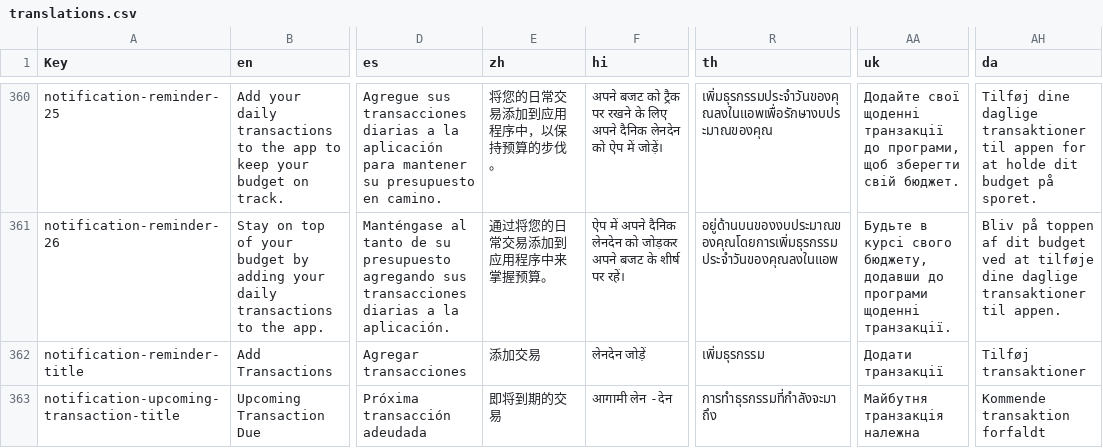
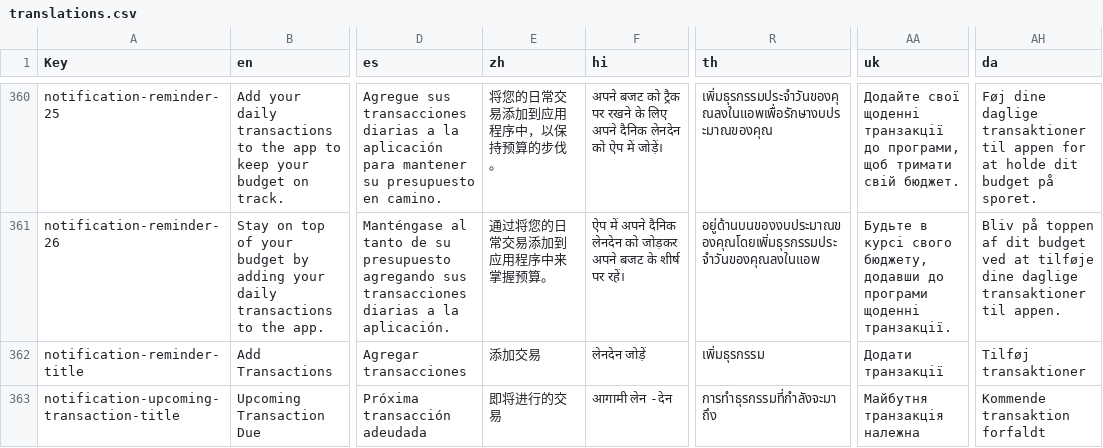
Before and after one commit to jameskokoska/Cashew, a CSV file: budget/assets/translations/translations.csv, drawn as a sheet; only a part is shown, gaps mark what is left out; the diff covers the shown part only; the diff names each change by its address in the sheet, - before the commit and + after, or states it on an @@ line.

```diff
--- a/budget/assets/translations/translations.csv
+++ b/budget/assets/translations/translations.csv
-AA360 (uk): …програми, щоб зберегти свій бюджет.
+AA360 (uk): …програми, щоб тримати свій бюджет.
-AH360 (da): Tilføj dine daglige…
+AH360 (da): Føj dine daglige…
-R361 (th): อยู่ด้านบนของงบประมาณของคุณโดยการเพิ่มธุรกรรมประจำวันของคุณลงในแอพ
+R361 (th): อยู่ด้านบนของงบประมาณของคุณโดยเพิ่มธุรกรรมประจำวันของคุณลงในแอพ
-E363 (zh): 即将到期的交易
+E363 (zh): 即将进行的交易
```
Also changed, not shown: 1 added row and 114 edited cells elsewhere in this file, 59 other files.
